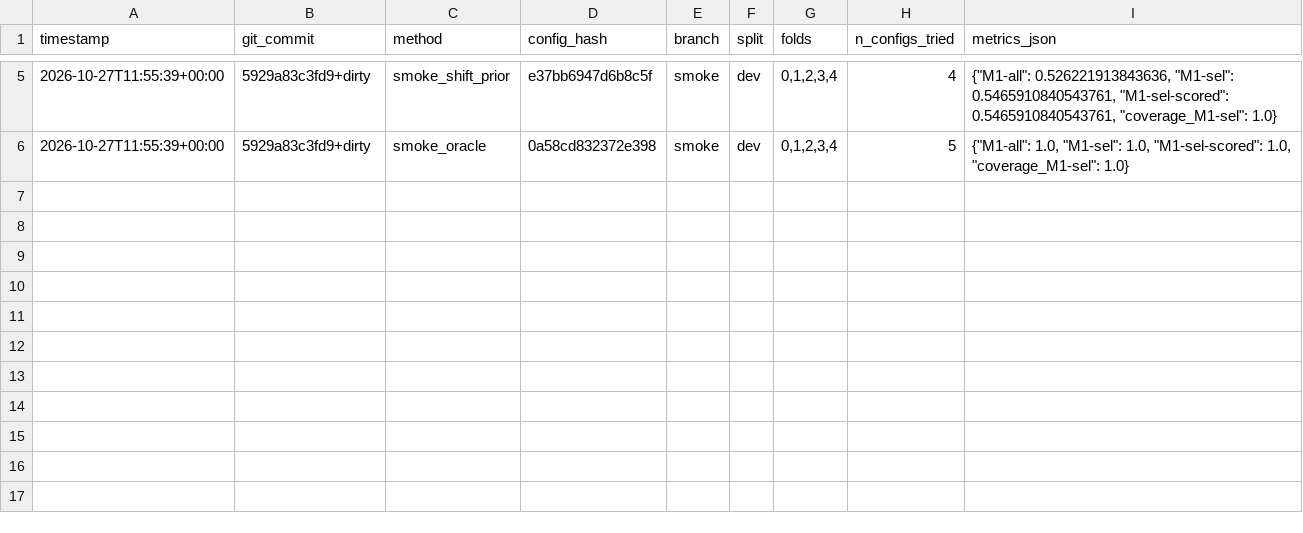
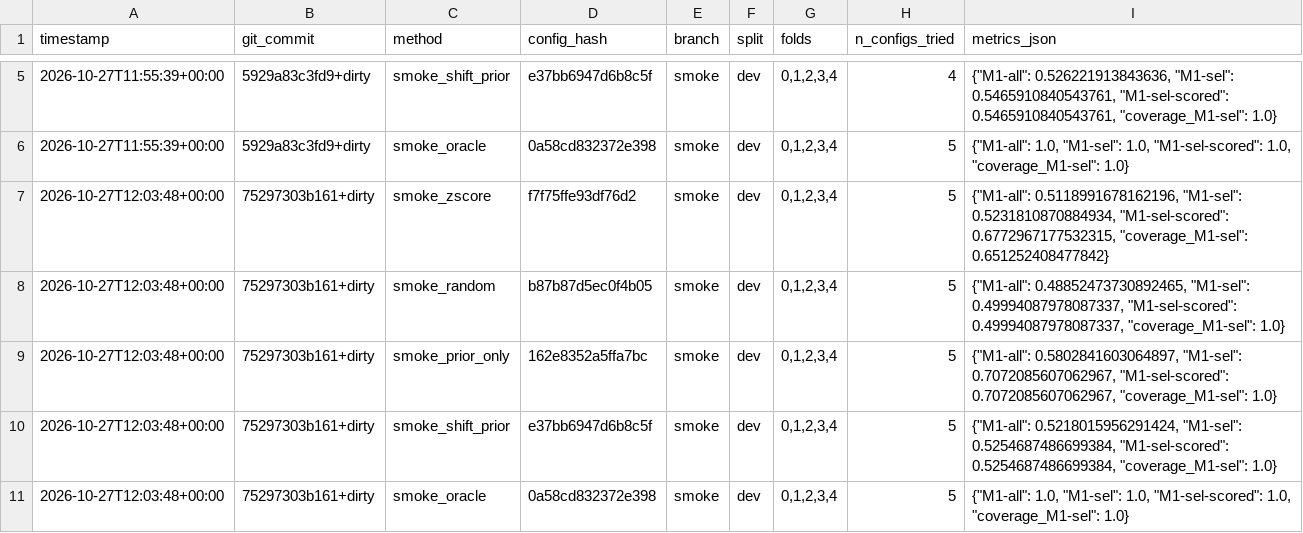
Before and after one commit to JulianvanGerwen/agentKinaseActivity, a TSV file: results/dev_ledger.tsv, drawn as a sheet; only a part is shown, gaps mark what is left out; the diff names each change by its address in the sheet, - before the commit and + after, or states it on an @@ line.

```diff
--- a/results/dev_ledger.tsv
+++ b/results/dev_ledger.tsv
+row 7: 2026-10-27T12:03:48+00:00 | 75297303b161+dirty | smoke_zscore | f7f75ffe93df76d2 | smoke | dev | 0,1,2,3,4 | 5 | {"M1-all": 0.5118991678162196, "M1-sel": 0.5231810870884934, "M1-sel-scored": 0.6772967177532315, "coverage_M1-sel": 0.651252408477842}
+row 8: 2026-10-27T12:03:48+00:00 | 75297303b161+dirty | smoke_random | b87b87d5ec0f4b05 | smoke | dev | 0,1,2,3,4 | 5 | {"M1-all": 0.48852473730892465, "M1-sel": 0.49994087978087337, "M1-sel-scored": 0.49994087978087337, "coverage_M1-sel": 1.0}
+row 9: 2026-10-27T12:03:48+00:00 | 75297303b161+dirty | smoke_prior_only | 162e8352a5ffa7bc | smoke | dev | 0,1,2,3,4 | 5 | {"M1-all": 0.5802841603064897, "M1-sel": 0.7072085607062967, "M1-sel-scored": 0.7072085607062967, "coverage_M1-sel": 1.0}
+row 10: 2026-10-27T12:03:48+00:00 | 75297303b161+dirty | smoke_shift_prior | e37bb6947d6b8c5f | smoke | dev | 0,1,2,3,4 | 5 | {"M1-all": 0.5218015956291424, "M1-sel": 0.5254687486699384, "M1-sel-scored": 0.5254687486699384, "coverage_M1-sel": 1.0}
+row 11: 2026-10-27T12:03:48+00:00 | 75297303b161+dirty | smoke_oracle | 0a58cd832372e398 | smoke | dev | 0,1,2,3,4 | 5 | {"M1-all": 1.0, "M1-sel": 1.0, "M1-sel-scored": 1.0, "coverage_M1-sel": 1.0}
```
Also changed, not shown: 5 other files.
